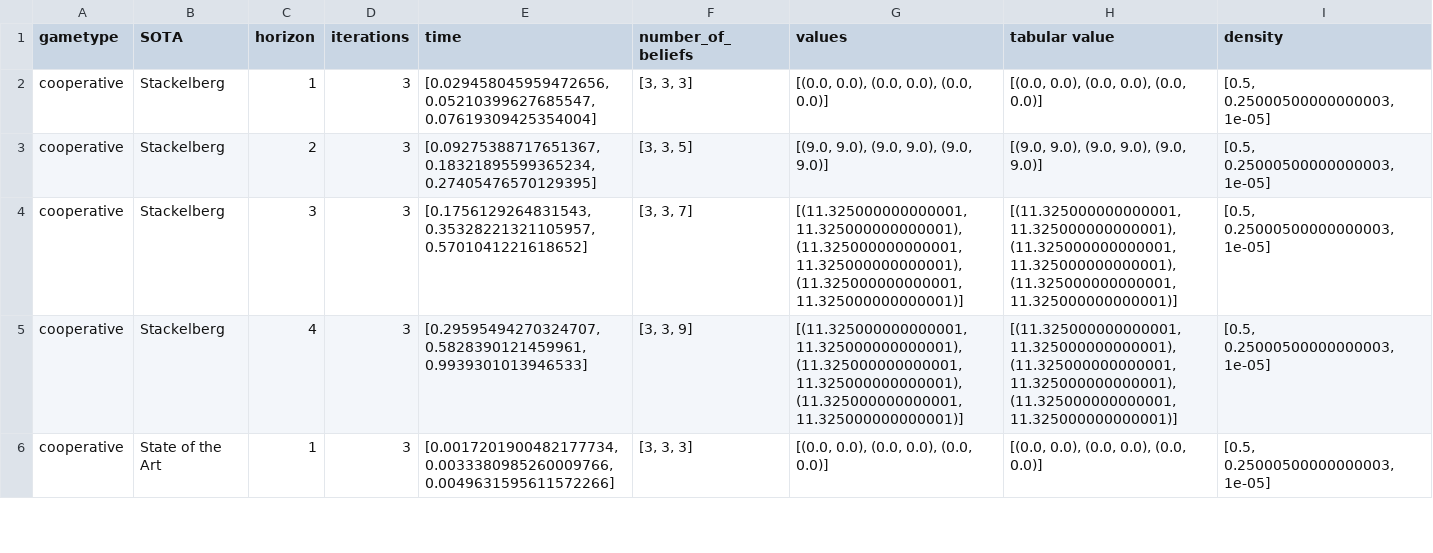
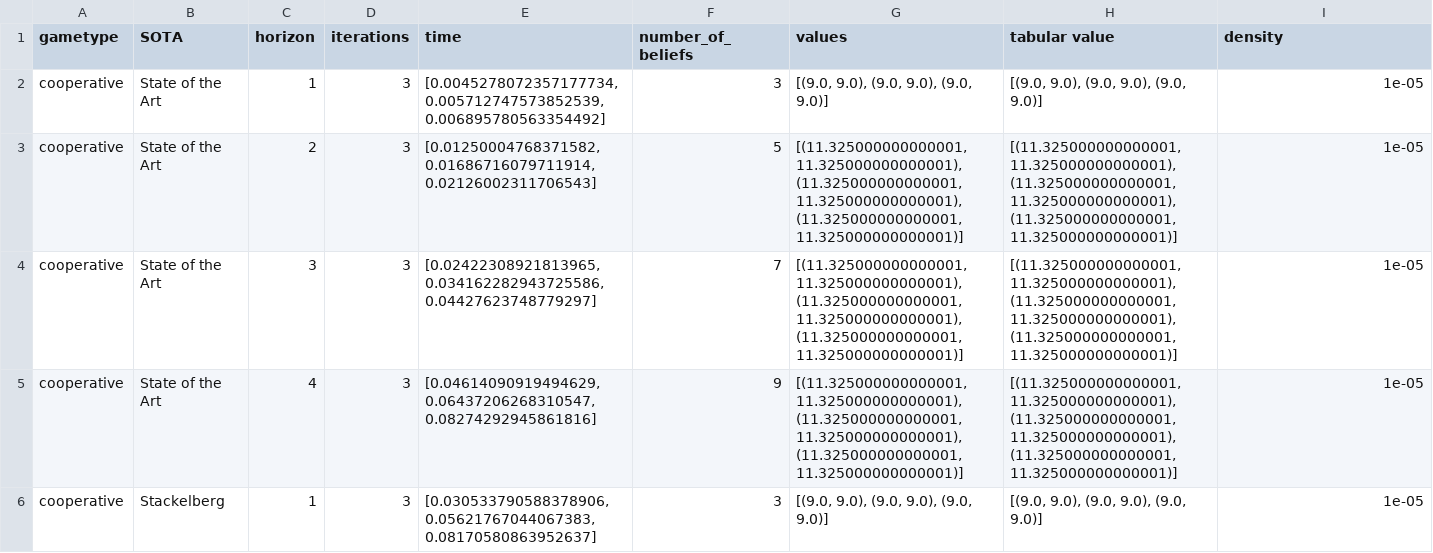
Before and after one commit to izzikampono/Thesis, a CSV file: raw_results/dectiger (4).csv, drawn as a sheet; only a part is shown; the diff covers the shown part only.

```diff
--- a/raw_results/dectiger (4).csv
+++ b/raw_results/dectiger (4).csv
@@ -1,6 +1,6 @@
 gametype,SOTA,horizon,iterations,time,number_of_beliefs,values,tabular value,density
-cooperative,Stackelberg,1,3,"[0.029458045959472656, 0.05210399627685547, 0.07619309425354004]","[3, 3, 3]","[(0.0, 0.0), (0.0, 0.0), (0.0, 0.0)]","[(0.0, 0.0), (0.0, 0.0), (0.0, 0.0)]","[0.5, 0.25000500000000003, 1e-05]"
-cooperative,Stackelberg,2,3,"[0.09275388717651367, 0.18321895599365234, 0.27405476570129395]","[3, 3, 5]","[(9.0, 9.0), (9.0, 9.0), (9.0, 9.0)]","[(9.0, 9.0), (9.0, 9.0), (9.0, 9.0)]","[0.5, 0.25000500000000003, 1e-05]"
-cooperative,Stackelberg,3,3,"[0.1756129264831543, 0.35328221321105957, 0.5701041221618652]","[3, 3, 7]","[(11.325000000000001, 11.325000000000001), (11.325000000000001, 11.325000000000001), (11.325000000000001, 11.325000000000001)]","[(11.325000000000001, 11.325000000000001), (11.325000000000001, 11.325000000000001), (11.325000000000001, 11.325000000000001)]","[0.5, 0.25000500000000003, 1e-05]"
-cooperative,Stackelberg,4,3,"[0.29595494270324707, 0.5828390121459961, 0.9939301013946533]","[3, 3, 9]","[(11.325000000000001, 11.325000000000001), (11.325000000000001, 11.325000000000001), (11.325000000000001, 11.325000000000001)]","[(11.325000000000001, 11.325000000000001), (11.325000000000001, 11.325000000000001), (11.325000000000001, 11.325000000000001)]","[0.5, 0.25000500000000003, 1e-05]"
-cooperative,State of the Art,1,3,"[0.0017201900482177734, 0.0033380985260009766, 0.0049631595611572266]","[3, 3, 3]","[(0.0, 0.0), (0.0, 0.0), (0.0, 0.0)]","[(0.0, 0.0), (0.0, 0.0), (0.0, 0.0)]","[0.5, 0.25000500000000003, 1e-05]"
+cooperative,State of the Art,1,3,"[0.0045278072357177734, 0.005712747573852539, 0.006895780563354492]",3,"[(9.0, 9.0), (9.0, 9.0), (9.0, 9.0)]","[(9.0, 9.0), (9.0, 9.0), (9.0, 9.0)]",1e-05
+cooperative,State of the Art,2,3,"[0.01250004768371582, 0.01686716079711914, 0.02126002311706543]",5,"[(11.325000000000001, 11.325000000000001), (11.325000000000001, 11.325000000000001), (11.325000000000001, 11.325000000000001)]","[(11.325000000000001, 11.325000000000001), (11.325000000000001, 11.325000000000001), (11.325000000000001, 11.325000000000001)]",1e-05
+cooperative,State of the Art,3,3,"[0.02422308921813965, 0.034162282943725586, 0.04427623748779297]",7,"[(11.325000000000001, 11.325000000000001), (11.325000000000001, 11.325000000000001), (11.325000000000001, 11.325000000000001)]","[(11.325000000000001, 11.325000000000001), (11.325000000000001, 11.325000000000001), (11.325000000000001, 11.325000000000001)]",1e-05
+cooperative,State of the Art,4,3,"[0.04614090919494629, 0.06437206268310547, 0.08274292945861816]",9,"[(11.325000000000001, 11.325000000000001), (11.325000000000001, 11.325000000000001), (11.325000000000001, 11.325000000000001)]","[(11.325000000000001, 11.325000000000001), (11.325000000000001, 11.325000000000001), (11.325000000000001, 11.325000000000001)]",1e-05
+cooperative,Stackelberg,1,3,"[0.030533790588378906, 0.05621767044067383, 0.08170580863952637]",3,"[(9.0, 9.0), (9.0, 9.0), (9.0, 9.0)]","[(9.0, 9.0), (9.0, 9.0), (9.0, 9.0)]",1e-05
```
Also changed, not shown: 3 added rows, 3 removed rows and 76 edited cells elsewhere in this file, processed_results/cooperative_relay4.csv, processed_results/zerosum_broadcastChannel.csv, 35 other files.
